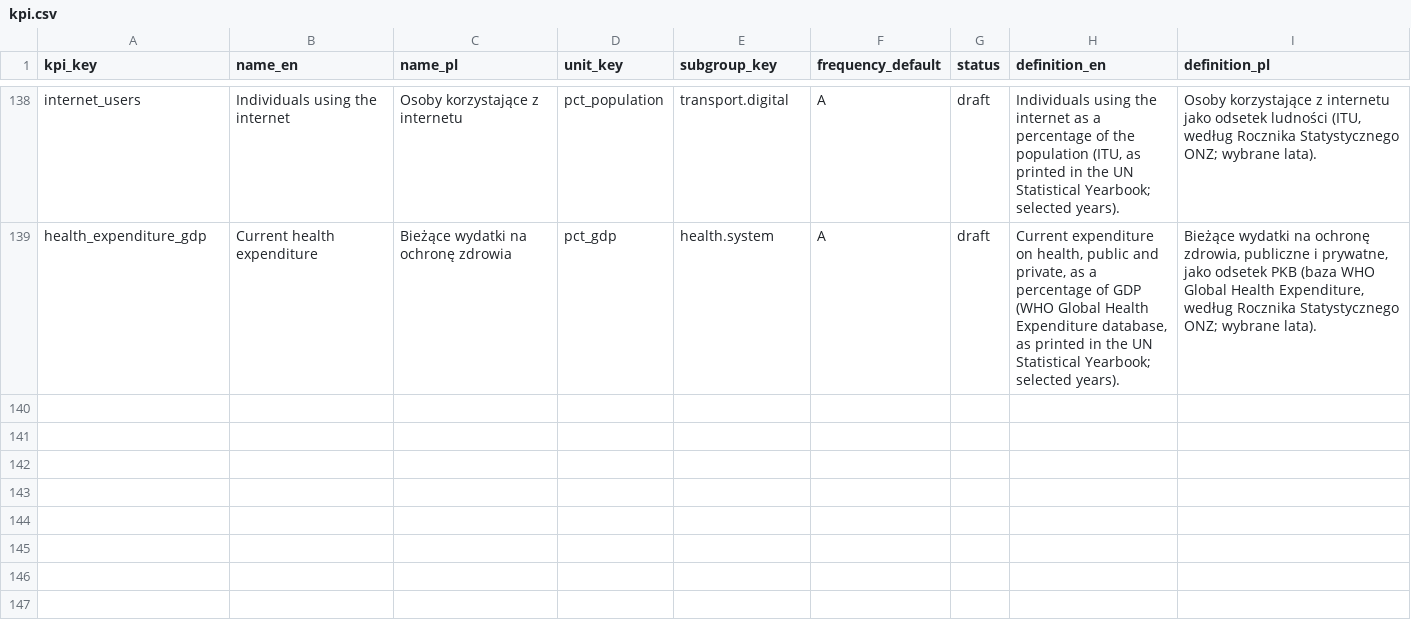
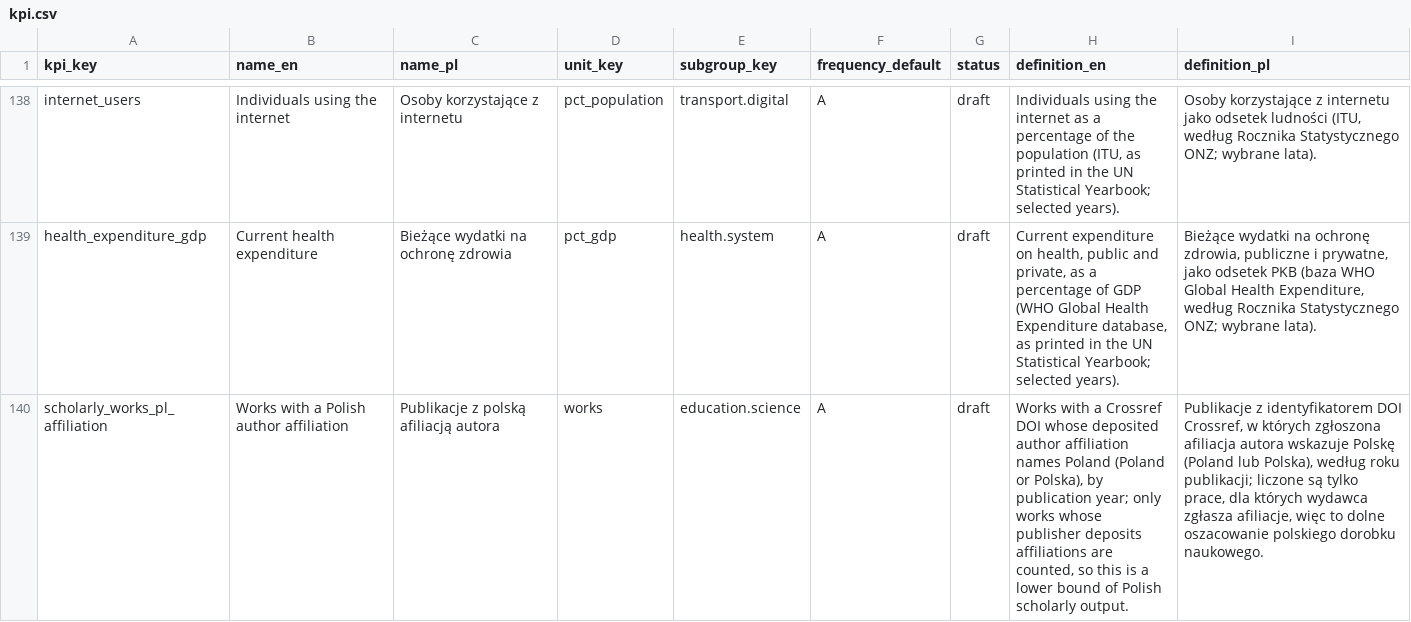
Before and after one commit to zohelo/zohelo-data, a CSV file: warehouse/seeds/kpi.csv, drawn as a sheet; only a part is shown, gaps mark what is left out; the diff names each change by its address in the sheet, - before the commit and + after, or states it on an @@ line.

```diff
--- a/warehouse/seeds/kpi.csv
+++ b/warehouse/seeds/kpi.csv
+row 140: scholarly_works_pl_affiliation | Works with a Polish author affiliation | Publikacje z polską afiliacją autora | works | education.science | A | draft | Works with a Crossref DOI whose deposited author affiliation names Poland (Poland or Polska), by publication year; only works whose publisher deposits affiliations are counted, so this is a lower bound of Polish scholarly output. | Publikacje z identyfikatorem DOI Crossref, w których zgłoszona afiliacja autora wskazuje Polskę (Poland lub Polska), według roku publikacji; liczone są tylko prace, dla których wydawca zgłasza afiliacje, więc to dolne oszacowanie polskiego dorobku naukowego.
```
Also changed, not shown: warehouse/seeds/kpi_measure.csv, warehouse/seeds/kpi_v2_map.csv, 22 other files.
